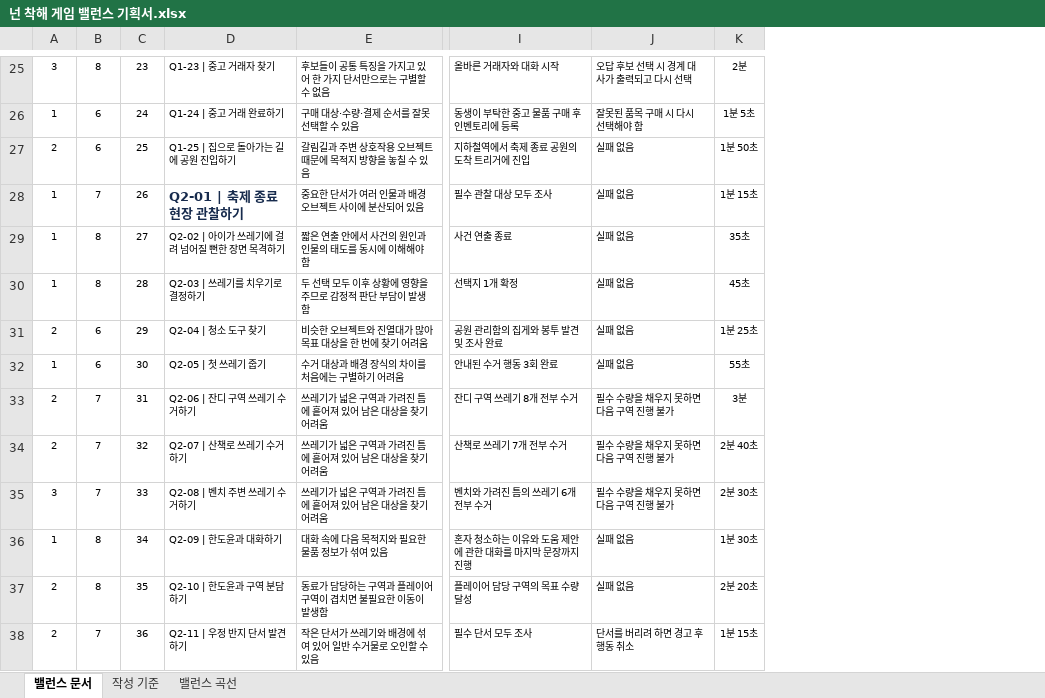
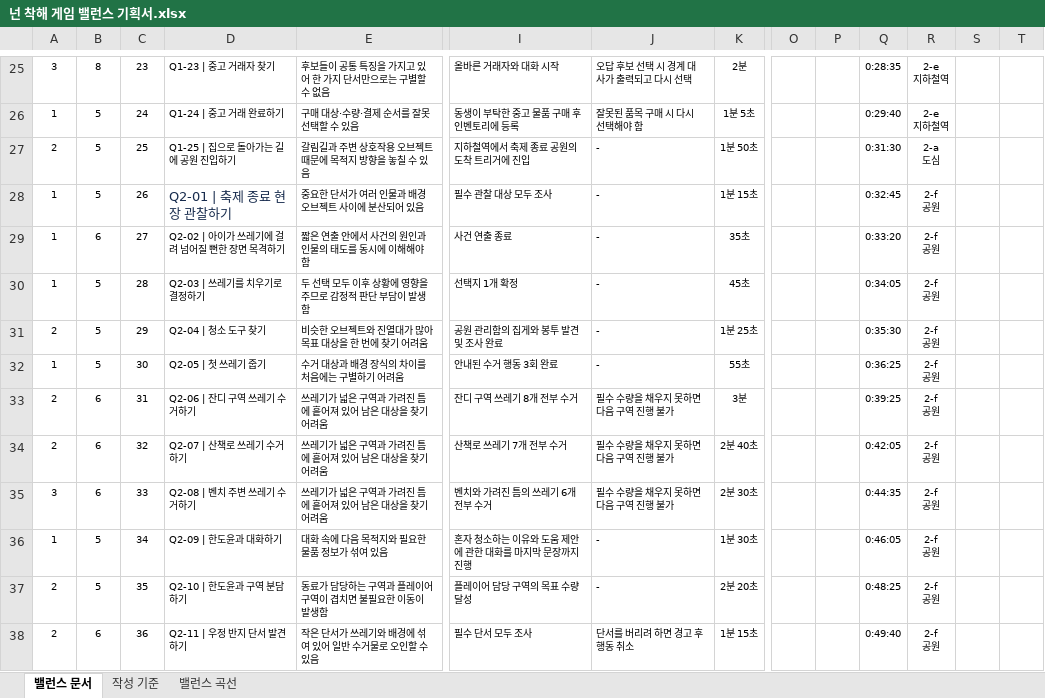
Before and after one commit to ysooj/Gihoek_7, an Excel workbook: 넌 착해 게임 밸런스 기획서.xlsx, sheet 밸런스 문서, drawn as a sheet; only a part is shown, gaps mark what is left out; values as stored, in another font and other column widths than the file's, no borders; conditional formats and table styles not drawn; ↵ is a line break in a cell; the diff covers the shown part only; the diff names each change by its address in the sheet, - before the commit and + after, or states it on an @@ line.

```diff
--- a/넌 착해 게임 밸런스 기획서.xlsx (sheet 밸런스 문서)
+++ b/넌 착해 게임 밸런스 기획서.xlsx (sheet 밸런스 문서)
+column O, empty
+column P, empty
+column Q, rows 25-38: 0:28:35 | 0:29:40 | 0:31:30 | 0:32:45 | 0:33:20 | 0:34:05 | 0:35:30 | 0:36:25 | 0:39:25 | 0:42:05 | 0:44:35 | 0:46:05 | 0:48:25 | 0:49:40
+column R, rows 25-38: 2-e ↵ 지하철역 | 2-e ↵ 지하철역 | 2-a ↵ 도심 | 2-f ↵ 공원 | 2-f ↵ 공원 | 2-f ↵ 공원 | 2-f ↵ 공원 | 2-f ↵ 공원 | 2-f ↵ 공원 | 2-f ↵ 공원 | 2-f ↵ 공원 | 2-f ↵ 공원 | 2-f ↵ 공원 | 2-f ↵ 공원
+column S, empty
+column T, empty
-B26:B27: 6
+B26:B27: 5
-J27:J32: 실패 없음
+J27:J32: -
-B28: 7
+B28: 5
-D28 bold: on
+D28 bold: off
-B29: 8
+B29: 6
-B30: 8
+B30: 5
-B31:B32: 6
+B31:B32: 5
-B33:B35: 7
+B33:B35: 6
-B36:B37: 8
+B36:B37: 5
-J36:J37: 실패 없음
+J36:J37: -
-B38: 7
+B38: 6
```
Also changed, not shown: 2 added rows, 2 removed rows, 138 edited cells and cell formats elsewhere in this sheet, sheet 밸런스 곡선, 2 other files.
